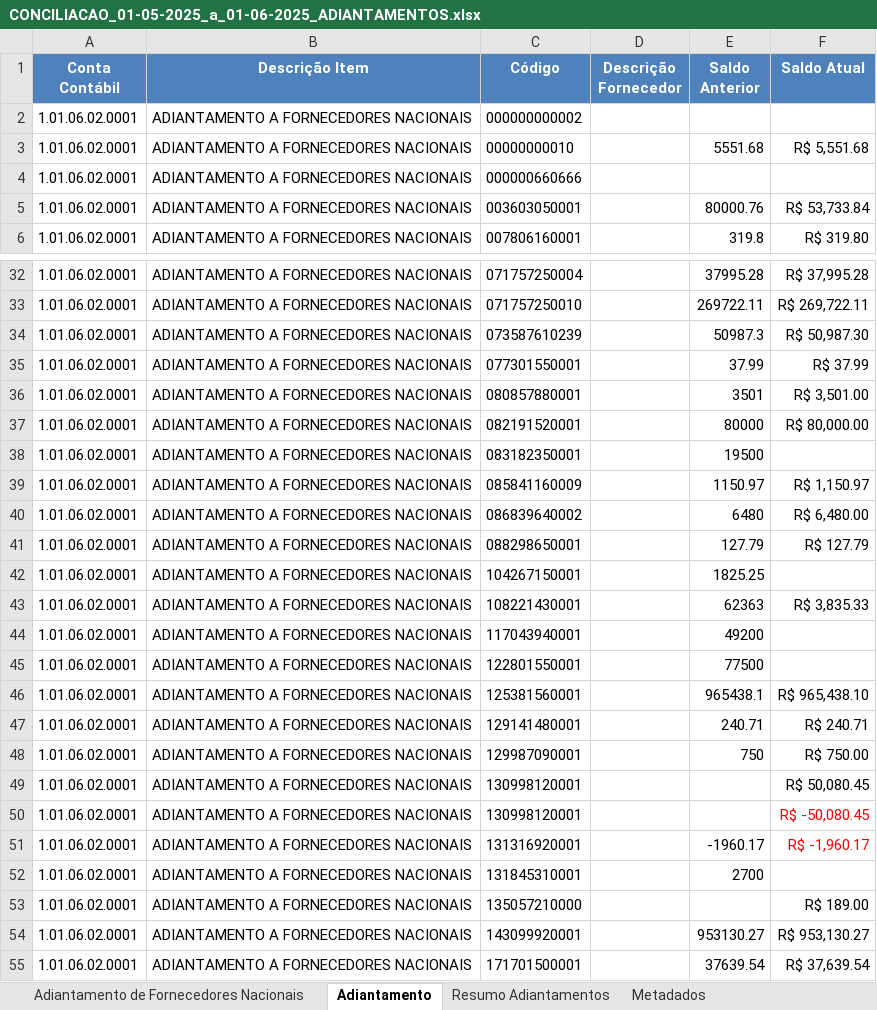
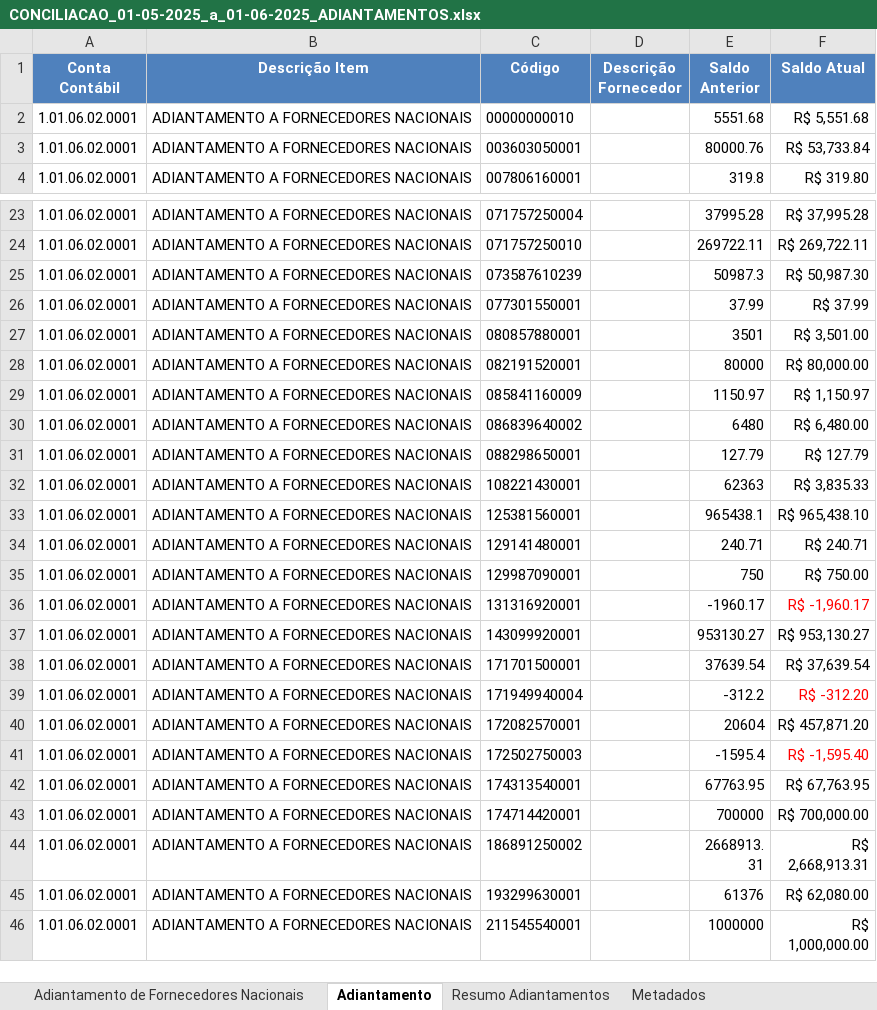
Before and after one commit to AndreDclick/itaminas-conciliacao-fornecedores, an Excel workbook: results/CONCILIACAO_01-05-2025_a_01-06-2025_ADIANTAMENTOS.xlsx, sheet Adiantamento, drawn as a sheet; only a part is shown, gaps mark what is left out; the shorter side is filled out with more unchanged rows; values as stored, in another font and other column widths than the file's, no borders; the diff covers the shown part only; the diff names each change by its address in the sheet, - before the commit and + after, or states it on an @@ line.

Commit message:
ajuste em adiantamento

```diff
--- a/results/CONCILIACAO_01-05-2025_a_01-06-2025_ADIANTAMENTOS.xlsx (sheet Adiantamento)
+++ b/results/CONCILIACAO_01-05-2025_a_01-06-2025_ADIANTAMENTOS.xlsx (sheet Adiantamento)
-row 2: 1.01.06.02.0001 | ADIANTAMENTO A FORNECEDORES NACIONAIS | 000000000002
-row 4: 1.01.06.02.0001 | ADIANTAMENTO A FORNECEDORES NACIONAIS | 000000660666
-row 38: 1.01.06.02.0001 | ADIANTAMENTO A FORNECEDORES NACIONAIS | 083182350001 |  | 19500
-row 42: 1.01.06.02.0001 | ADIANTAMENTO A FORNECEDORES NACIONAIS | 104267150001 |  | 1825.25
-row 44: 1.01.06.02.0001 | ADIANTAMENTO A FORNECEDORES NACIONAIS | 117043940001 |  | 49200
-row 45: 1.01.06.02.0001 | ADIANTAMENTO A FORNECEDORES NACIONAIS | 122801550001 |  | 77500
-row 49: 1.01.06.02.0001 | ADIANTAMENTO A FORNECEDORES NACIONAIS | 130998120001 |  |  | R$ 50,080.45
-row 50: 1.01.06.02.0001 | ADIANTAMENTO A FORNECEDORES NACIONAIS | 130998120001 |  |  | R$ -50,080.45
-row 52: 1.01.06.02.0001 | ADIANTAMENTO A FORNECEDORES NACIONAIS | 131845310001 |  | 2700
-row 53: 1.01.06.02.0001 | ADIANTAMENTO A FORNECEDORES NACIONAIS | 135057210000 |  |  | R$ 189.00
```
Also changed, not shown: 32 removed rows elsewhere in this sheet, sheet Metadados, results/CONCILIACAO_01-05-2025_a_01-06-2025_FORNECEDORES.xlsx, 2 other files.
